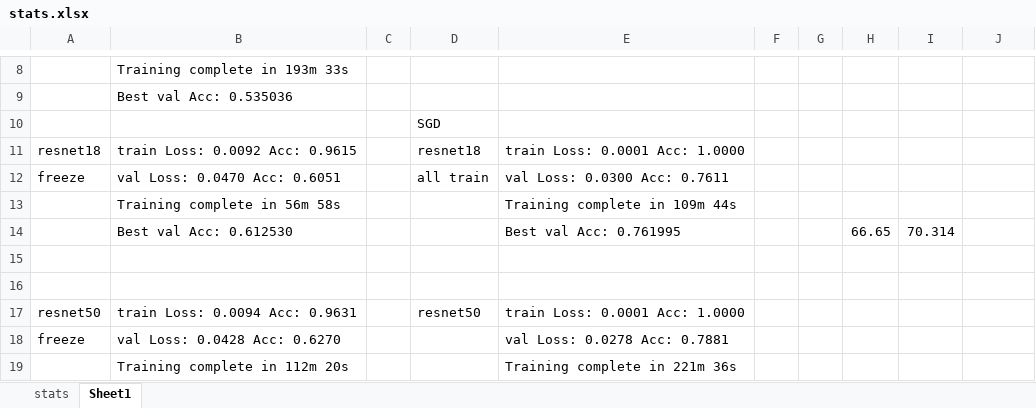
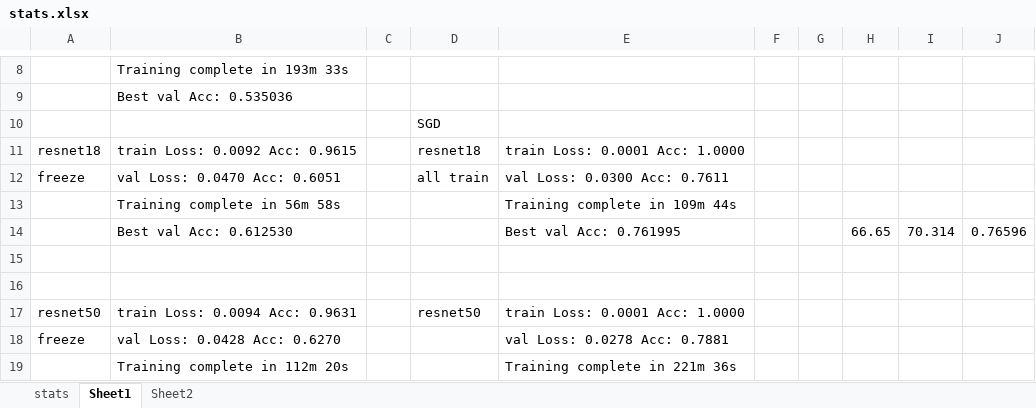
Before and after one commit to elviswf/pytorch_cv, an Excel workbook: log/stats.xlsx, sheet Sheet1, drawn as a sheet; only a part is shown, gaps mark what is left out; values as stored, in another font and other column widths than the file's, no borders; the diff names each change by its address in the sheet, - before the commit and + after, or states it on an @@ line.

```diff
--- a/log/stats.xlsx (sheet Sheet1)
+++ b/log/stats.xlsx (sheet Sheet1)
+sheet tab: Sheet2
-J14: (empty)
+J14: 0.76596
```
Also changed, not shown: 7 other files.
